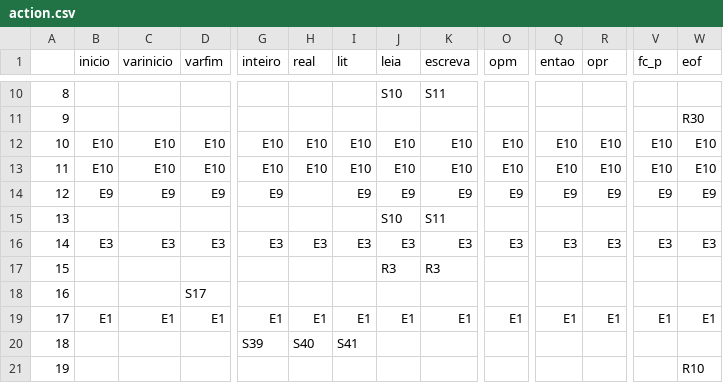
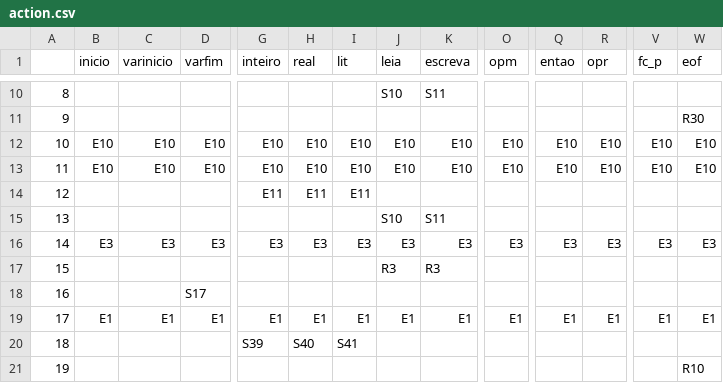
Before and after one commit to RafRunner/CompiladorMgol, a CSV file: res/analisadorSintatico/action.csv, drawn as a sheet; only a part is shown, gaps mark what is left out; the diff names each change by its address in the sheet, - before the commit and + after, or states it on an @@ line.

Commit message:
Adicionando erro de declaração de variável fora do lugar

```diff
--- a/res/analisadorSintatico/action.csv
+++ b/res/analisadorSintatico/action.csv
-B14 (inicio): E9
+B14 (inicio): (empty)
-C14 (varinicio): E9
+C14 (varinicio): (empty)
-D14 (varfim): E9
+D14 (varfim): (empty)
-G14 (inteiro): E9
+G14 (inteiro): E11
-H14 (real): (empty)
+H14 (real): E11
-I14 (lit): E9
+I14 (lit): E11
-J14 (leia): E9
+J14 (leia): (empty)
-K14 (escreva): E9
+K14 (escreva): (empty)
-O14 (opm): E9
+O14 (opm): (empty)
-Q14 (entao): E9
+Q14 (entao): (empty)
-R14 (opr): E9
+R14 (opr): (empty)
-V14 (fc_p): E9
+V14 (fc_p): (empty)
-W14 (eof): E9
+W14 (eof): (empty)
```
Also changed, not shown: 2 other files.
